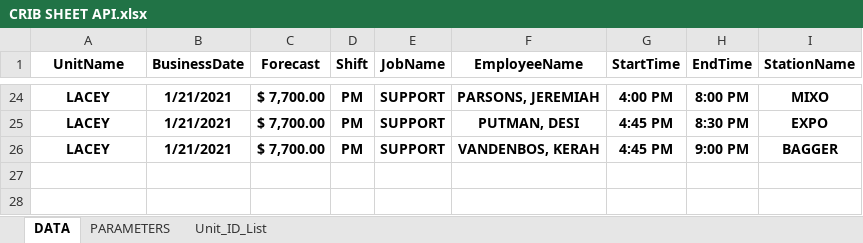
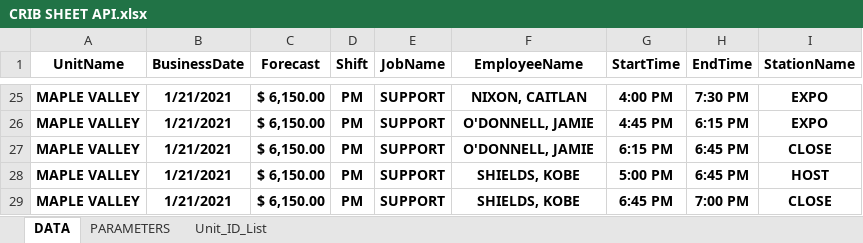
Before and after one commit to mitchmess/CSG-INTEROP-V1.0, an Excel workbook: WindowsApp1/Resources/CRIB SHEET API.xlsx, sheet DATA, drawn as a sheet; only a part is shown, gaps mark what is left out; values as stored, in another font and other column widths than the file's, no borders; table styles not drawn; addresses are those after the commit; the diff covers the shown part only; the diff names each change by its address in the sheet, - before the commit and + after, or states it on an @@ line.

```diff
--- a/WindowsApp1/Resources/CRIB SHEET API.xlsx (sheet DATA)
+++ b/WindowsApp1/Resources/CRIB SHEET API.xlsx (sheet DATA)
-A25:A26 (UnitName): LACEY
+A25:A26 (UnitName): MAPLE VALLEY
-C25:C26 (Forecast): $ 7,700.00
+C25:C26 (Forecast): $ 6,150.00
-F25 (EmployeeName): PARSONS, JEREMIAH
+F25 (EmployeeName): NIXON, CAITLAN
-H25 (EndTime): 8:00 PM
+H25 (EndTime): 7:30 PM
-I25 (StationName): MIXO
+I25 (StationName): EXPO
-F26 (EmployeeName): PUTMAN, DESI
+F26 (EmployeeName): O'DONNELL, JAMIE
-H26 (EndTime): 8:30 PM
+H26 (EndTime): 6:15 PM
+row 27: MAPLE VALLEY | 1/21/2021 | $ 6,150.00 | PM | SUPPORT | O'DONNELL, JAMIE | 6:15 PM | 6:45 PM | CLOSE
+row 28: MAPLE VALLEY | 1/21/2021 | $ 6,150.00 | PM | SUPPORT | SHIELDS, KOBE | 5:00 PM | 6:45 PM | HOST
-A29 (UnitName): LACEY
+A29 (UnitName): MAPLE VALLEY
-C29 (Forecast): $ 7,700.00
+C29 (Forecast): $ 6,150.00
-F29 (EmployeeName): VANDENBOS, KERAH
+F29 (EmployeeName): SHIELDS, KOBE
-G29 (StartTime): 4:45 PM
+G29 (StartTime): 6:45 PM
-H29 (EndTime): 9:00 PM
+H29 (EndTime): 7:00 PM
-I29 (StationName): BAGGER
+I29 (StationName): CLOSE
```
Also changed, not shown: 7 added rows, 6 removed rows and 76 edited cells elsewhere in this sheet, formulas that keep their value, 4 other files.
